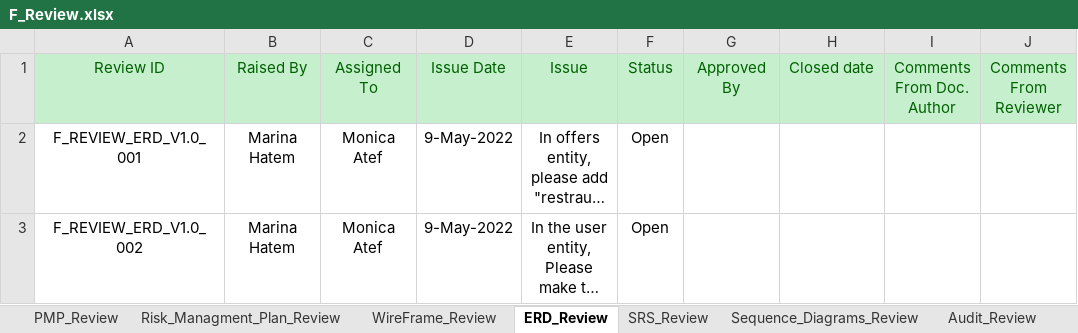
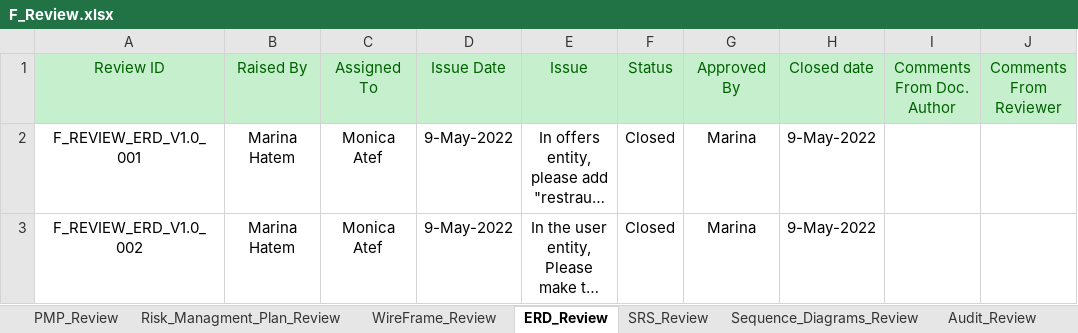
Before and after one commit to Aml-Nasser/QA_Foodies, an Excel workbook: Monitor and Control/F_Review.xlsx, sheet ERD_Review, drawn as a sheet; long unchanged cells end in …; values as stored, in another font and other column widths than the file's, no borders; conditional formats not drawn; the diff names each change by its address in the sheet, - before the commit and + after, or states it on an @@ line.

Commit message:
ERD reviews are approved and closed

```diff
--- a/Monitor and Control/F_Review.xlsx (sheet ERD_Review)
+++ b/Monitor and Control/F_Review.xlsx (sheet ERD_Review)
-F2:F3: Open
+F2:F3: Closed
-G2:G3: (empty)
+G2:G3: Marina
-H2:H3: (empty)
+H2:H3: 9-May-2022
```
